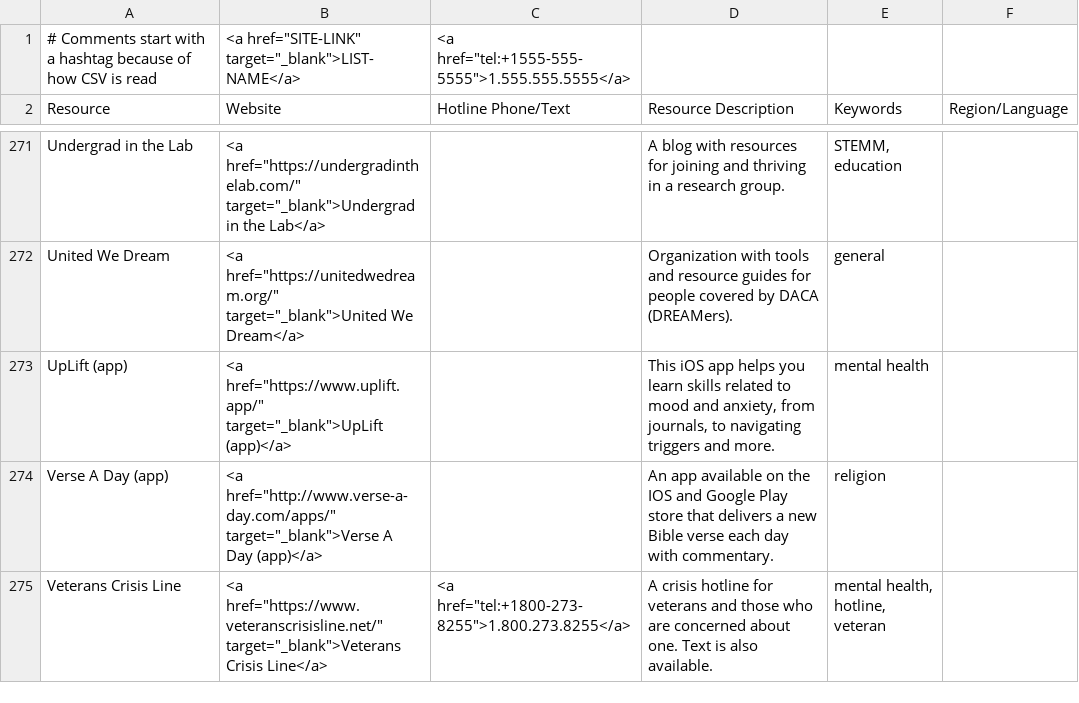
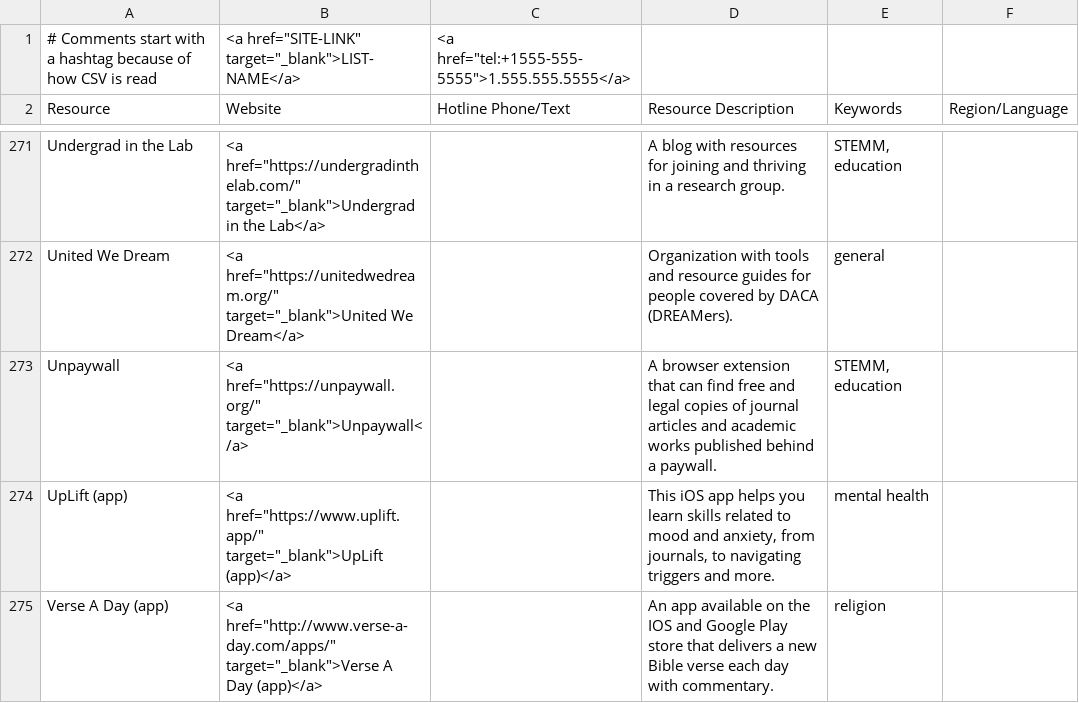
Before and after one commit to ThriveLifeline/thrive-lifeline, a CSV file: _site/thrive_resources.csv, drawn as a sheet; only a part is shown, gaps mark what is left out; the shorter side is filled out with more unchanged rows.

Commit message:
Update STEMM Orgs

```diff
--- a/_site/thrive_resources.csv
+++ b/_site/thrive_resources.csv
@@ -272,2 +272,3 @@ Undergrad in the Lab,"<a href=""https://undergradinthelab.com/"" target=""_blank
 United We Dream,"<a href=""https://unitedwedream.org/"" target=""_blank"">United We Dream</a>",,Organization with tools and resource guides for people covered by DACA (DREAMers).,general,
+Unpaywall,"<a href=""https://unpaywall.org/"" target=""_blank"">Unpaywall</a>",,A browser extension that can find free and legal copies of journal articles and academic works published behind a paywall.,"STEMM, education",
 UpLift (app),"<a href=""https://www.uplift.app/"" target=""_blank"">UpLift (app)</a>",,"This iOS app helps you learn skills related to mood and anxiety, from journals, to navigating triggers and more.",mental health,
```
Also changed, not shown: thrive_resources.csv, 4 other files.
